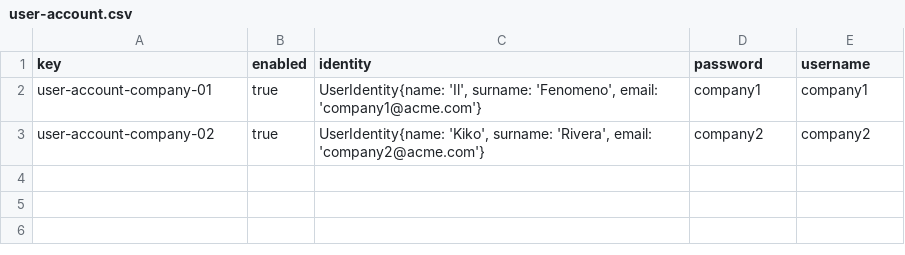
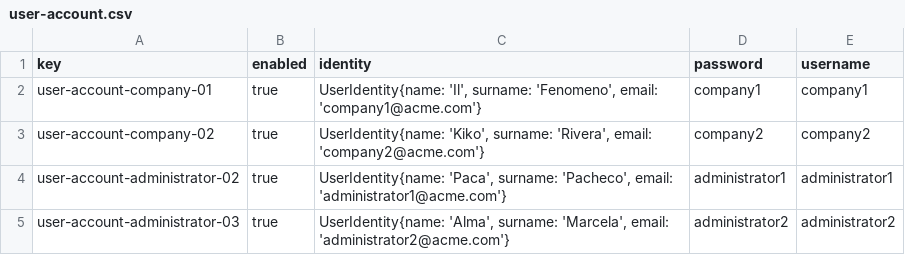
Before and after one commit to rauulhernaan/C1.03.03, a CSV file: src/main/webapp/WEB-INF/resources/sample-data/user-account.csv, drawn as a sheet; the diff names each change by its address in the sheet, - before the commit and + after, or states it on an @@ line.

Commit message:
feat: Task #16 Group
Añadidos todos los csv de la tarea grupal al populator sample

```diff
--- a/src/main/webapp/WEB-INF/resources/sample-data/user-account.csv
+++ b/src/main/webapp/WEB-INF/resources/sample-data/user-account.csv
+row 4: user-account-administrator-02 | true | UserIdentity{name: 'Paca', surname: 'Pacheco', email: 'administrator1@acme.com'} | administrator1 | administrator1
+row 5: user-account-administrator-03 | true | UserIdentity{name: 'Alma', surname: 'Marcela', email: 'administrator2@acme.com'} | administrator2 | administrator2
```
Also changed, not shown: src/main/webapp/WEB-INF/resources/sample-data/company.csv, 10 other files.
